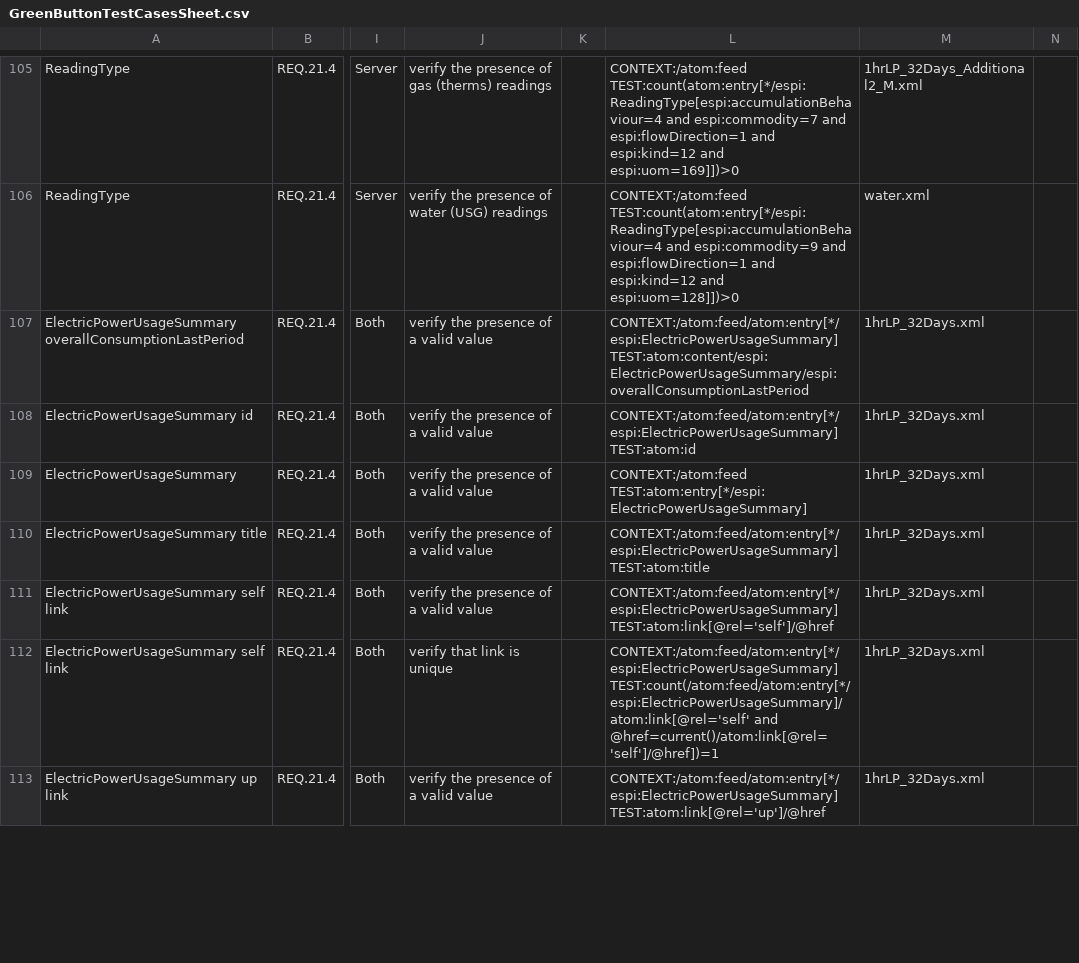
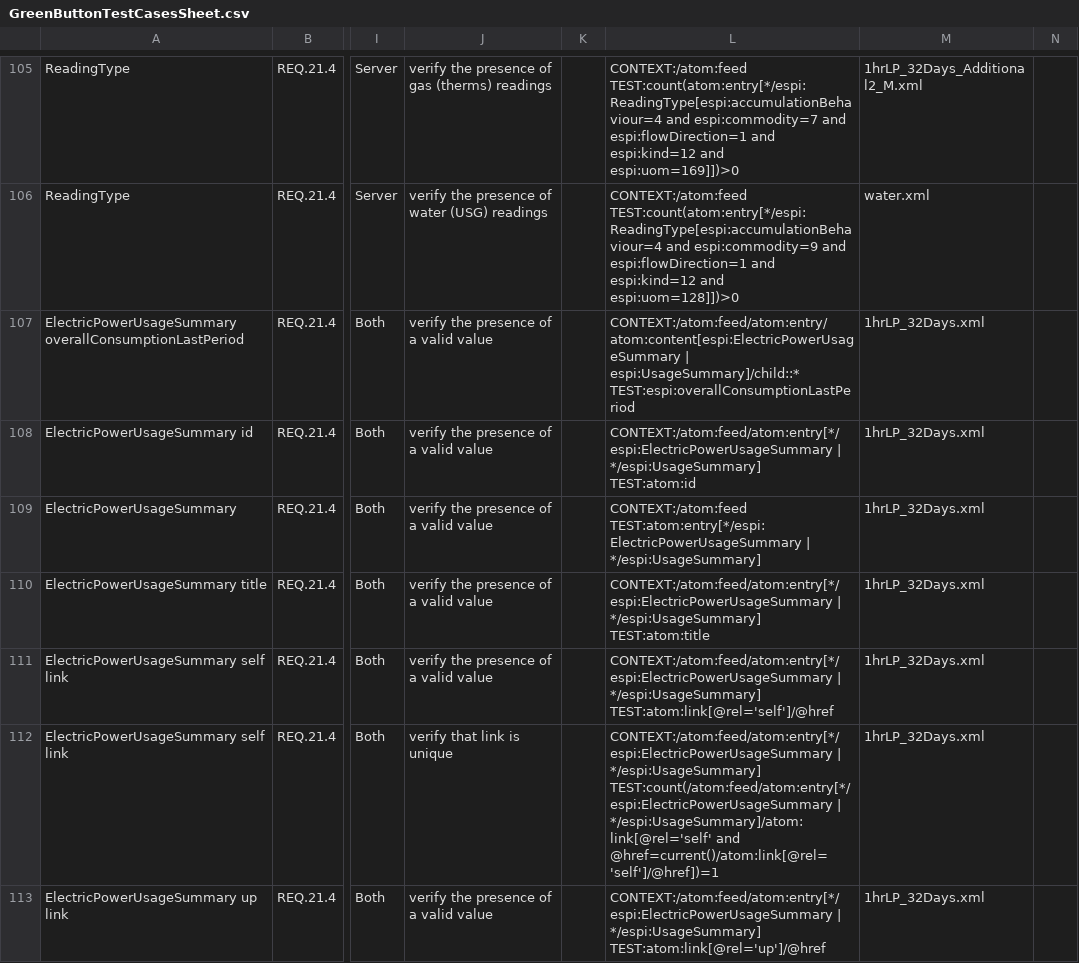
Before and after one commit to timtucker-dte/OpenESPI-GreenbuttonDataSDK, a CSV file: GreenButtonTestingRequirements/GreenButtonTestCasesSheet.csv, drawn as a sheet; only a part is shown, gaps mark what is left out; ↵ is a line break in a cell; the diff covers the shown part only; the diff names each change by its address in the sheet, - before the commit and + after, or states it on an @@ line.

Commit message:
Corrected FB_15,FB_16,FB_27,FB_28 to allow for ElectricPowerUsageWummery OR the new UsageSummary

```diff
--- a/GreenButtonTestingRequirements/GreenButtonTestCasesSheet.csv
+++ b/GreenButtonTestingRequirements/GreenButtonTestCasesSheet.csv
-L107: CONTEXT:/atom:feed/atom:entry[*/espi:ElectricPowerUsageSummary] ↵ TEST:atom:content/espi:ElectricPowerUsageSummary/espi:overallConsumptionLastPeriod
+L107: CONTEXT:/atom:feed/atom:entry/atom:content[espi:ElectricPowerUsageSummary | espi:UsageSummary]/child::* ↵ TEST:espi:overallConsumptionLastPeriod
-L108: CONTEXT:/atom:feed/atom:entry[*/espi:ElectricPowerUsageSummary] ↵ TEST:atom:id
+L108: CONTEXT:/atom:feed/atom:entry[*/espi:ElectricPowerUsageSummary | */espi:UsageSummary] ↵ TEST:atom:id
-L109: CONTEXT:/atom:feed ↵ TEST:atom:entry[*/espi:ElectricPowerUsageSummary]
+L109: CONTEXT:/atom:feed ↵ TEST:atom:entry[*/espi:ElectricPowerUsageSummary | */espi:UsageSummary]
-L110: CONTEXT:/atom:feed/atom:entry[*/espi:ElectricPowerUsageSummary] ↵ TEST:atom:title
+L110: CONTEXT:/atom:feed/atom:entry[*/espi:ElectricPowerUsageSummary | */espi:UsageSummary] ↵ TEST:atom:title
-L111: CONTEXT:/atom:feed/atom:entry[*/espi:ElectricPowerUsageSummary] ↵ TEST:atom:link[@rel='self']/@href
+L111: CONTEXT:/atom:feed/atom:entry[*/espi:ElectricPowerUsageSummary | */espi:UsageSummary] ↵ TEST:atom:link[@rel='self']/@href
-L112: CONTEXT:/atom:feed/atom:entry[*/espi:ElectricPowerUsageSummary] ↵ TEST:count(/atom:feed/atom:entry[*/espi:ElectricPowerUsageSummary]/atom:link[@rel='self' and @href=current()/atom:link[@rel='self']/@href])=1
+L112: CONTEXT:/atom:feed/atom:entry[*/espi:ElectricPowerUsageSummary | */espi:UsageSummary] ↵ TEST:count(/atom:feed/atom:entry[*/espi:ElectricPowerUsageSummary | */espi:UsageSummary]/atom:link[@rel='self' and @href=current()/atom:link[@rel='self']/@href])=1
-L113: CONTEXT:/atom:feed/atom:entry[*/espi:ElectricPowerUsageSummary] ↵ TEST:atom:link[@rel='up']/@href
+L113: CONTEXT:/atom:feed/atom:entry[*/espi:ElectricPowerUsageSummary | */espi:UsageSummary] ↵ TEST:atom:link[@rel='up']/@href
```
Also changed, not shown: 37 edited cells elsewhere in this file, 8 other files.
